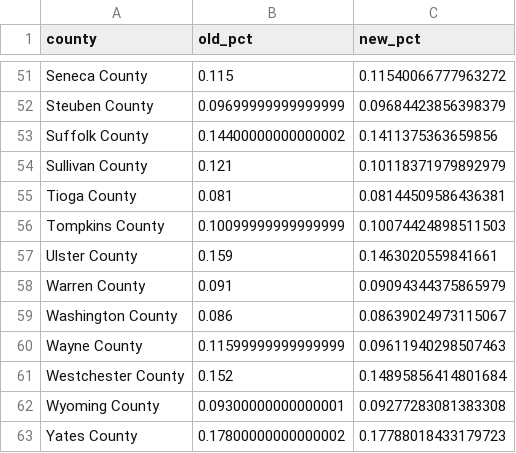
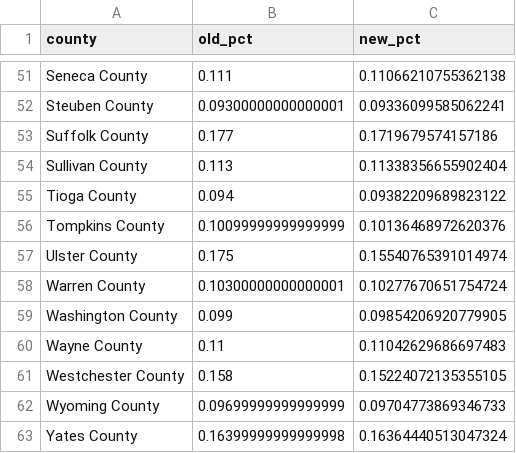
Before and after one commit to Rodriguez-Juan-S/ORIE4820_Project, a CSV file: results.csv, drawn as a sheet; only a part is shown, gaps mark what is left out; the diff covers the shown part only; the diff names each change by its address in the sheet, - before the commit and + after, or states it on an @@ line.

```diff
--- a/results.csv
+++ b/results.csv
-B51 (old_pct): 0.115
+B51 (old_pct): 0.111
-C51 (new_pct): 0.11540066777963272
+C51 (new_pct): 0.11066210755362138
-B52 (old_pct): 0.09699999999999999
+B52 (old_pct): 0.09300000000000001
-C52 (new_pct): 0.09684423856398379
+C52 (new_pct): 0.09336099585062241
-B53 (old_pct): 0.14400000000000002
+B53 (old_pct): 0.177
-C53 (new_pct): 0.1411375363659856
+C53 (new_pct): 0.1719679574157186
-B54 (old_pct): 0.121
+B54 (old_pct): 0.113
-C54 (new_pct): 0.10118371979892979
+C54 (new_pct): 0.11338356655902404
-B55 (old_pct): 0.081
+B55 (old_pct): 0.094
-C55 (new_pct): 0.08144509586436381
+C55 (new_pct): 0.09382209689823122
-C56 (new_pct): 0.10074424898511503
+C56 (new_pct): 0.10136468972620376
-B57 (old_pct): 0.159
+B57 (old_pct): 0.175
-C57 (new_pct): 0.1463020559841661
+C57 (new_pct): 0.15540765391014974
-B58 (old_pct): 0.091
+B58 (old_pct): 0.10300000000000001
-C58 (new_pct): 0.09094344375865979
+C58 (new_pct): 0.10277670651754724
-B59 (old_pct): 0.086
+B59 (old_pct): 0.099
-C59 (new_pct): 0.08639024973115067
+C59 (new_pct): 0.09854206920779905
-B60 (old_pct): 0.11599999999999999
+B60 (old_pct): 0.11
-C60 (new_pct): 0.09611940298507463
+C60 (new_pct): 0.11042629686697483
-B61 (old_pct): 0.152
+B61 (old_pct): 0.158
-C61 (new_pct): 0.14895856414801684
+C61 (new_pct): 0.15224072135355105
-B62 (old_pct): 0.09300000000000001
+B62 (old_pct): 0.09699999999999999
-C62 (new_pct): 0.09277283081383308
+C62 (new_pct): 0.09704773869346733
-B63 (old_pct): 0.17800000000000002
+B63 (old_pct): 0.16399999999999998
-C63 (new_pct): 0.17788018433179723
+C63 (new_pct): 0.16364440513047324
```
Also changed, not shown: 95 edited cells elsewhere in this file, excel_solver_input.csv, 3 other files.
